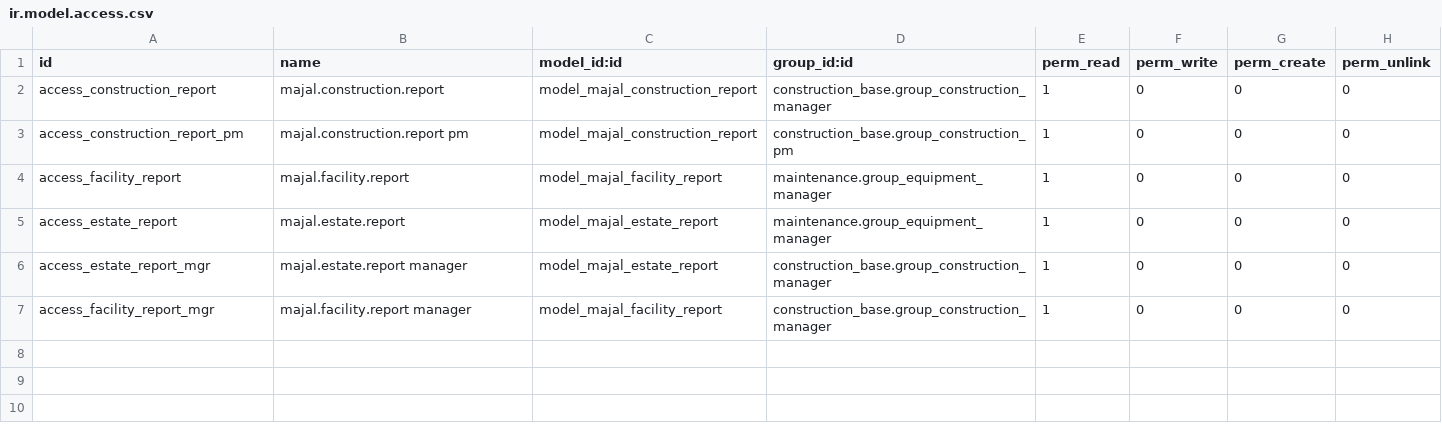
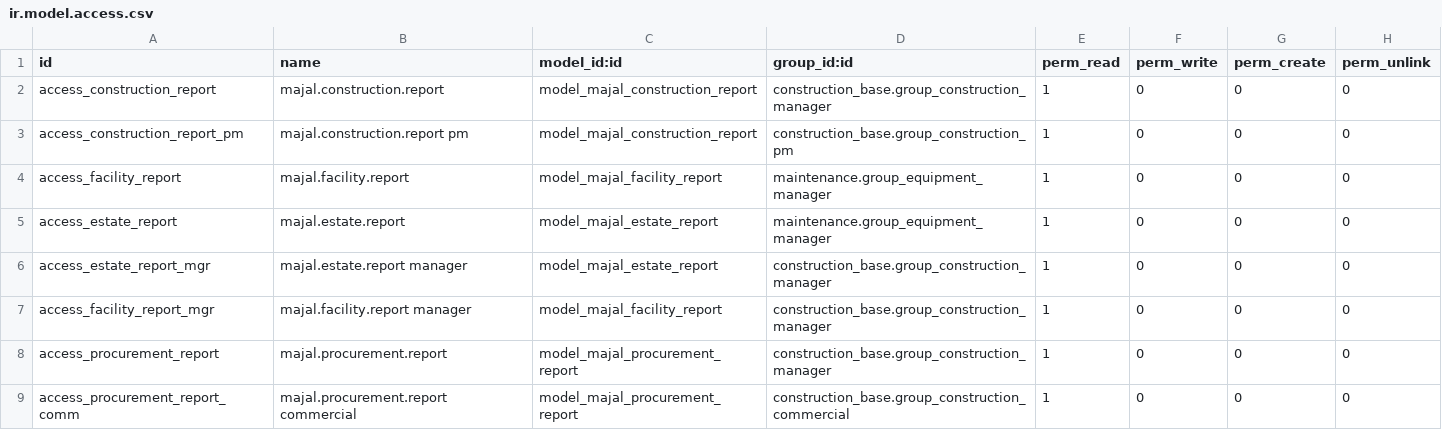
Before and after one commit to Mohamed95Amer/Mohamed95Amer, a CSV file: construction-erp/custom-addons/majal_dashboard/security/ir.model.access.csv, drawn as a sheet.

```diff
--- a/construction-erp/custom-addons/majal_dashboard/security/ir.model.access.csv
+++ b/construction-erp/custom-addons/majal_dashboard/security/ir.model.access.csv
@@ -7 +7,3 @@ access_estate_report_mgr,majal.estate.report manager,model_majal_estate_report,c
 access_facility_report_mgr,majal.facility.report manager,model_majal_facility_report,construction_base.group_construction_manager,1,0,0,0
+access_procurement_report,majal.procurement.report,model_majal_procurement_report,construction_base.group_construction_manager,1,0,0,0
+access_procurement_report_comm,majal.procurement.report commercial,model_majal_procurement_report,construction_base.group_construction_commercial,1,0,0,0
```
Also changed, not shown: 9 other files.
